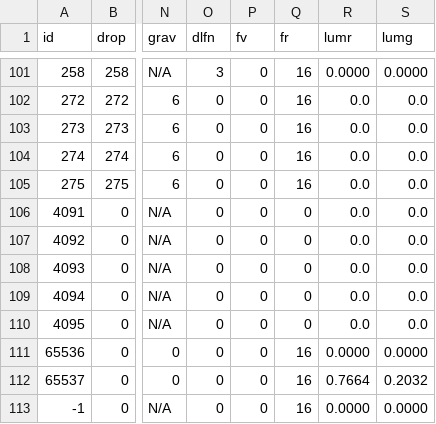
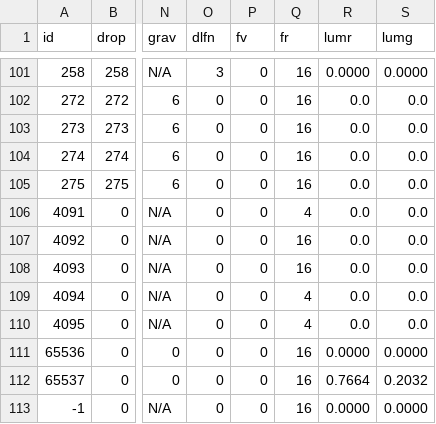
Before and after one commit to curioustorvald/Terrarum, a CSV file: assets/mods/basegame/blocks/blocks.csv, drawn as a sheet; only a part is shown, gaps mark what is left out; the diff names each change by its address in the sheet, - before the commit and + after, or states it on an @@ line.

```diff
--- a/assets/mods/basegame/blocks/blocks.csv
+++ b/assets/mods/basegame/blocks/blocks.csv
-Q106 (fr): 0
+Q106 (fr): 4
-Q107:Q108 (fr): 0
+Q107:Q108 (fr): 16
-Q109:Q110 (fr): 0
+Q109:Q110 (fr): 4
```
Also changed, not shown: 6 other files.
